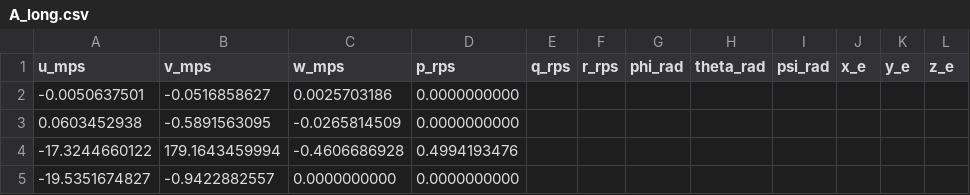
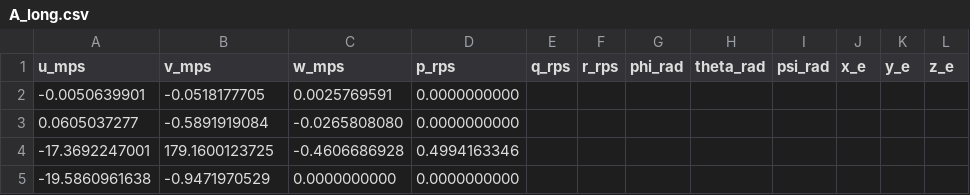
Before and after one commit to mannynav/NonlinearFlightSim, a CSV file: A_long.csv, drawn as a sheet.

```diff
--- a/A_long.csv
+++ b/A_long.csv
@@ -1,5 +1,5 @@
 u_mps,v_mps,w_mps,p_rps,q_rps,r_rps,phi_rad,theta_rad,psi_rad,x_e,y_e,z_e
--0.0050637501,-0.0516858627,0.0025703186,0.0000000000
-0.0603452938,-0.5891563095,-0.0265814509,0.0000000000
--17.3244660122,179.1643459994,-0.4606686928,0.4994193476
--19.5351674827,-0.9422882557,0.0000000000,0.0000000000
+-0.0050639901,-0.0518177705,0.0025769591,0.0000000000
+0.0605037277,-0.5891919084,-0.0265808080,0.0000000000
+-17.3692247001,179.1600123725,-0.4606686928,0.4994163346
+-19.5860961638,-0.9471970529,0.0000000000,0.0000000000
```
Also changed, not shown: A_full.csv, A_lat.csv, 11 other files.
